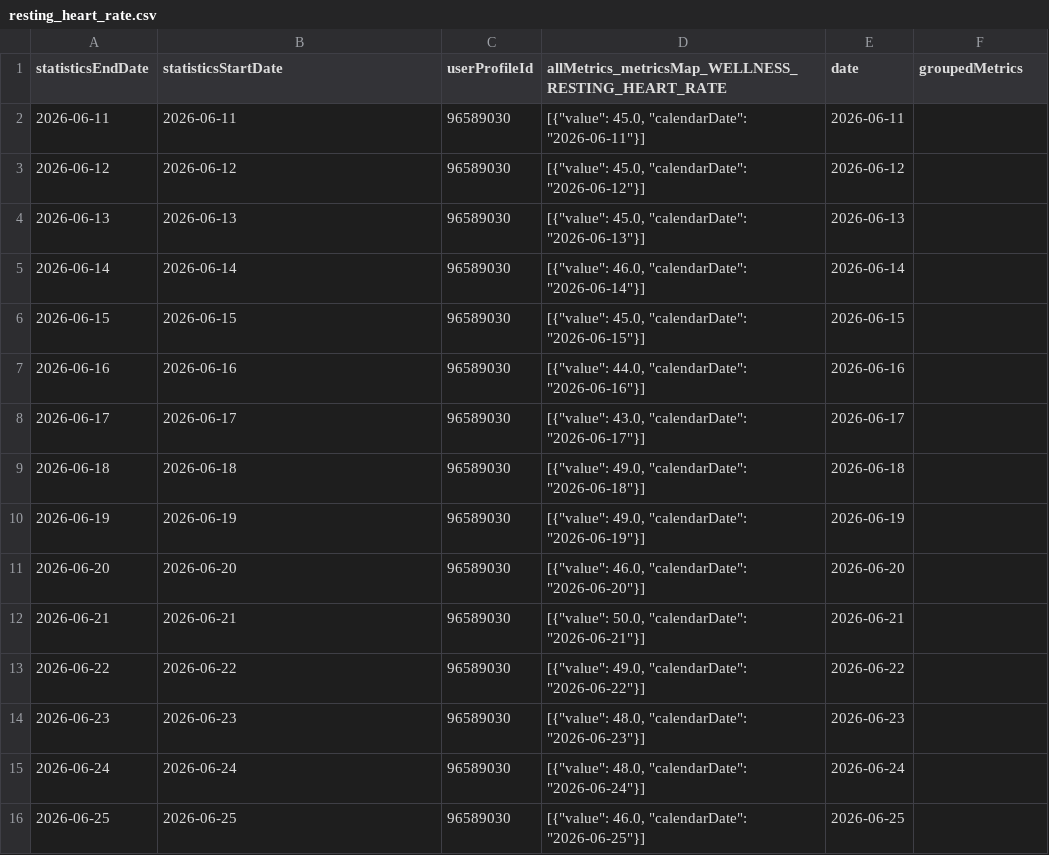
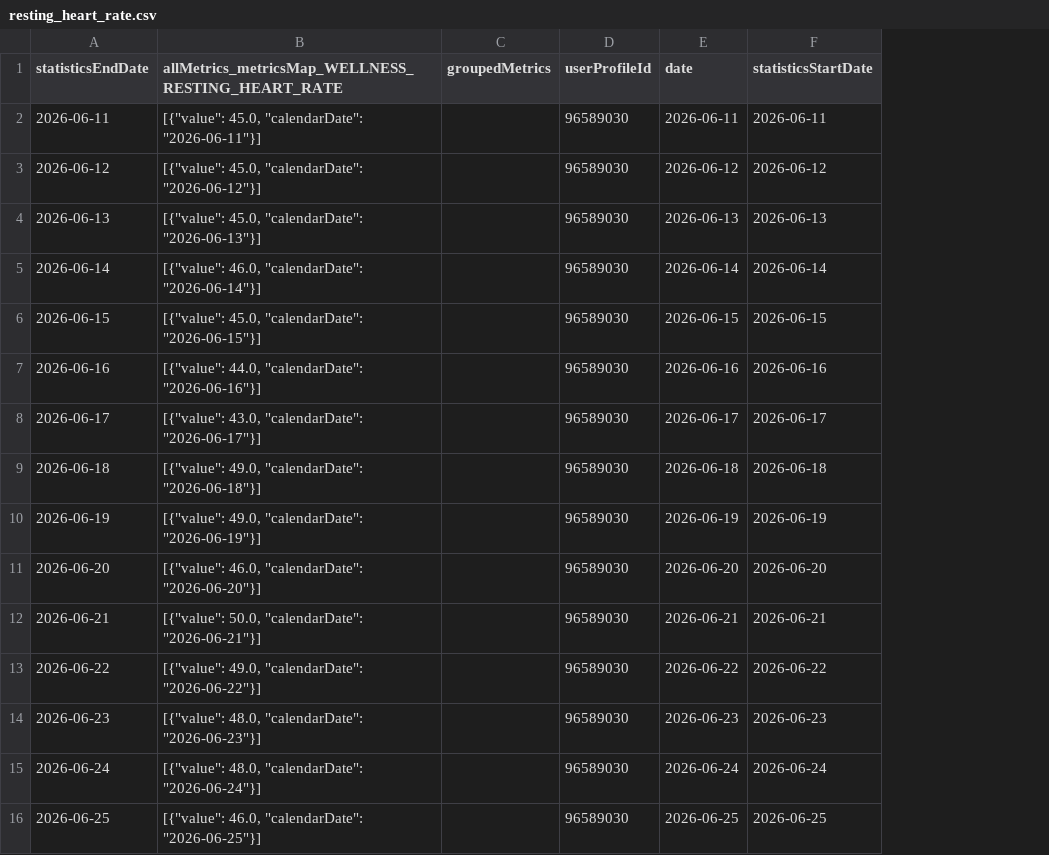
Before and after one commit to 123KingKarl123/garmin-data-xK9mP2qL7vR4nJ8w, a CSV file: resting_heart_rate.csv, drawn as a sheet; only a part is shown; removed rows and columns are numbered as before the commit, all else as after; the diff covers the shown part only; the diff names each change by its address in the sheet, - before the commit and + after, or states it on an @@ line.

```diff
--- a/resting_heart_rate.csv
+++ b/resting_heart_rate.csv
+column C (groupedMetrics), empty
-column D, rows 1-16: allMetrics_metricsMap_WELLNESS_RESTING_HEART_RATE | [{"value": 45.0, "calendarDate": "2026-06-11"}] | [{"value": 45.0, "calendarDate": "2026-06-12"}] | [{"value": 45.0, "calendarDate": "2026-06-13"}] | [{"value": 46.0, "calendarDate": "2026-06-14"}] | [{"value": 45.0, "calendarDate": "2026-06-15"}] | [{"value": 44.0, "calendarDate": "2026-06-16"}] | [{"value": 43.0, "calendarDate": "2026-06-17"}] | [{"value": 49.0, "calendarDate": "2026-06-18"}] | [{"value": 49.0, "calendarDate": "2026-06-19"}] | [{"value": 46.0, "calendarDate": "2026-06-20"}] | [{"value": 50.0, "calendarDate": "2026-06-21"}] | [{"value": 49.0, "calendarDate": "2026-06-22"}] | [{"value": 48.0, "calendarDate": "2026-06-23"}] | [{"value": 48.0, "calendarDate": "2026-06-24"}] | [{"value": 46.0, "calendarDate": "2026-06-25"}]
-B1: statisticsStartDate
+B1: allMetrics_metricsMap_WELLNESS_RESTING_HEART_RATE
-F1: groupedMetrics
+F1: statisticsStartDate
-B2: 2026-06-11
+B2: [{"value": 45.0, "calendarDate": "2026-06-11"}]
-F2 (statisticsStartDate): (empty)
+F2 (statisticsStartDate): 2026-06-11
-B3: 2026-06-12
+B3: [{"value": 45.0, "calendarDate": "2026-06-12"}]
-F3 (statisticsStartDate): (empty)
+F3 (statisticsStartDate): 2026-06-12
-B4: 2026-06-13
+B4: [{"value": 45.0, "calendarDate": "2026-06-13"}]
-F4 (statisticsStartDate): (empty)
+F4 (statisticsStartDate): 2026-06-13
-B5: 2026-06-14
+B5: [{"value": 46.0, "calendarDate": "2026-06-14"}]
-F5 (statisticsStartDate): (empty)
+F5 (statisticsStartDate): 2026-06-14
-B6: 2026-06-15
+B6: [{"value": 45.0, "calendarDate": "2026-06-15"}]
-F6 (statisticsStartDate): (empty)
+F6 (statisticsStartDate): 2026-06-15
-B7: 2026-06-16
+B7: [{"value": 44.0, "calendarDate": "2026-06-16"}]
-F7 (statisticsStartDate): (empty)
+F7 (statisticsStartDate): 2026-06-16
-B8: 2026-06-17
+B8: [{"value": 43.0, "calendarDate": "2026-06-17"}]
-F8 (statisticsStartDate): (empty)
+F8 (statisticsStartDate): 2026-06-17
-B9: 2026-06-18
+B9: [{"value": 49.0, "calendarDate": "2026-06-18"}]
-F9 (statisticsStartDate): (empty)
+F9 (statisticsStartDate): 2026-06-18
-B10: 2026-06-19
+B10: [{"value": 49.0, "calendarDate": "2026-06-19"}]
-F10 (statisticsStartDate): (empty)
+F10 (statisticsStartDate): 2026-06-19
-B11: 2026-06-20
+B11: [{"value": 46.0, "calendarDate": "2026-06-20"}]
-F11 (statisticsStartDate): (empty)
+F11 (statisticsStartDate): 2026-06-20
-B12: 2026-06-21
+B12: [{"value": 50.0, "calendarDate": "2026-06-21"}]
-F12 (statisticsStartDate): (empty)
+F12 (statisticsStartDate): 2026-06-21
-B13: 2026-06-22
+B13: [{"value": 49.0, "calendarDate": "2026-06-22"}]
-F13 (statisticsStartDate): (empty)
+F13 (statisticsStartDate): 2026-06-22
-B14: 2026-06-23
+B14: [{"value": 48.0, "calendarDate": "2026-06-23"}]
-F14 (statisticsStartDate): (empty)
+F14 (statisticsStartDate): 2026-06-23
-B15: 2026-06-24
+B15: [{"value": 48.0, "calendarDate": "2026-06-24"}]
-F15 (statisticsStartDate): (empty)
+F15 (statisticsStartDate): 2026-06-24
-B16: 2026-06-25
+B16: [{"value": 46.0, "calendarDate": "2026-06-25"}]
-F16 (statisticsStartDate): (empty)
+F16 (statisticsStartDate): 2026-06-25
```
Also changed, not shown: 152 edited cells elsewhere in this file, activities.csv, body_composition.csv, 6 other files.
